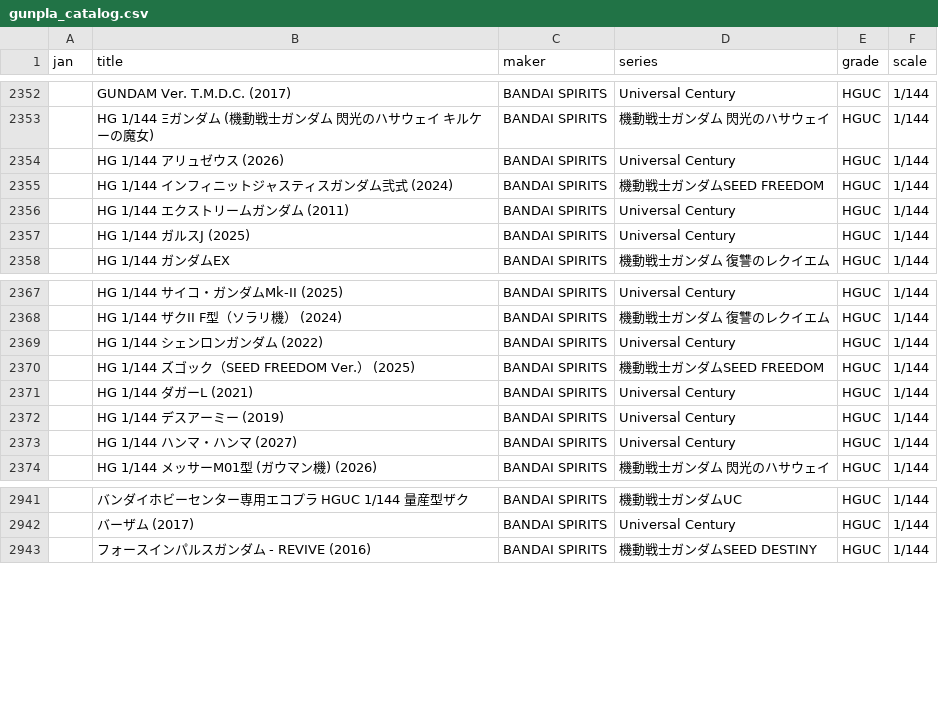
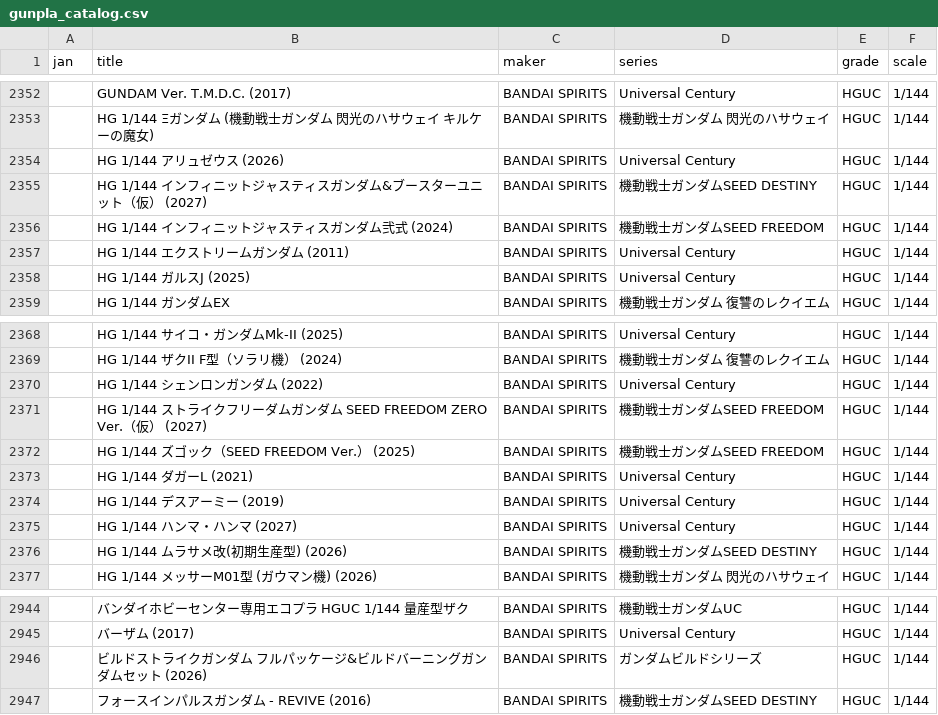
Before and after one commit to q64xb5xh4j-bot/Plalog, a CSV file: gunpla_catalog.csv, drawn as a sheet; only a part is shown, gaps mark what is left out; the diff names each change by its address in the sheet, - before the commit and + after, or states it on an @@ line.

```diff
--- a/gunpla_catalog.csv
+++ b/gunpla_catalog.csv
+row 2355:  | HG 1/144 インフィニットジャスティスガンダム&ブースターユニット（仮） (2027) | BANDAI SPIRITS | 機動戦士ガンダムSEED DESTINY | HGUC | 1/144
+row 2371:  | HG 1/144 ストライクフリーダムガンダム SEED FREEDOM ZERO Ver.（仮） (2027) | BANDAI SPIRITS | 機動戦士ガンダムSEED FREEDOM | HGUC | 1/144
+row 2376:  | HG 1/144 ムラサメ改(初期生産型) (2026) | BANDAI SPIRITS | 機動戦士ガンダムSEED DESTINY | HGUC | 1/144
+row 2946:  | ビルドストライクガンダム フルパッケージ&ビルドバーニングガンダムセット (2026) | BANDAI SPIRITS | ガンダムビルドシリーズ | HGUC | 1/144
```
